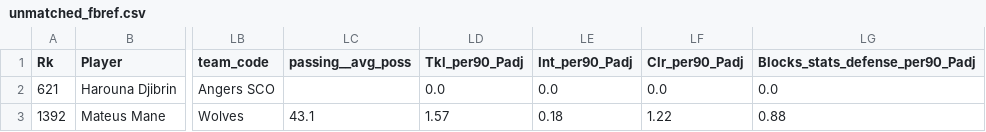
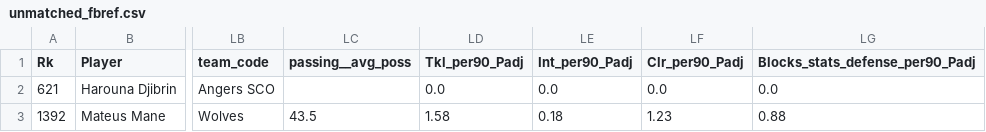
Before and after one commit to football-labs/Fotball-labs, a CSV file: data/player/unmatched_fbref.csv, drawn as a sheet; only a part is shown, gaps mark what is left out; the diff names each change by its address in the sheet, - before the commit and + after, or states it on an @@ line.

```diff
--- a/data/player/unmatched_fbref.csv
+++ b/data/player/unmatched_fbref.csv
-LC3 (passing__avg_poss): 43.1
+LC3 (passing__avg_poss): 43.5
-LD3 (Tkl_per90_Padj): 1.57
+LD3 (Tkl_per90_Padj): 1.58
-LF3 (Clr_per90_Padj): 1.22
+LF3 (Clr_per90_Padj): 1.23
```
Also changed, not shown: 1 other file.
